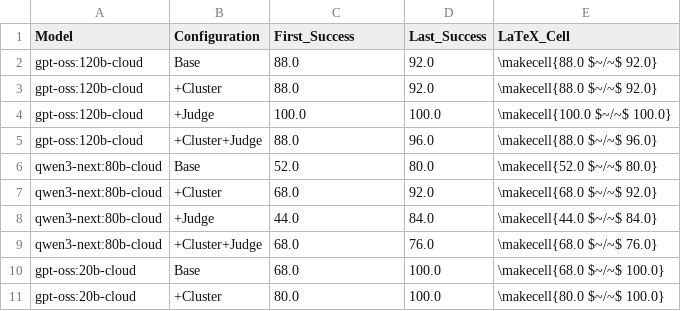
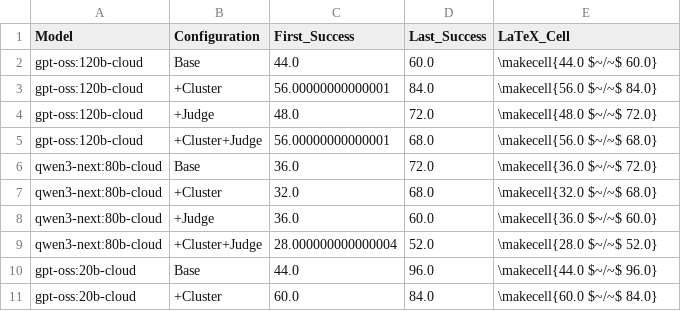
Before and after one commit to oakeslabmtl/DTScribe, a CSV file: experiments_aeco_1/analysis/oml_success_summary.csv, drawn as a sheet; only a part is shown; the diff covers the shown part only.

```diff
--- a/experiments_aeco_1/analysis/oml_success_summary.csv
+++ b/experiments_aeco_1/analysis/oml_success_summary.csv
@@ -1,11 +1,11 @@
 Model,Configuration,First_Success,Last_Success,LaTeX_Cell
-gpt-oss:120b-cloud,Base,88.0,92.0,\makecell{88.0 $~/~$ 92.0}
-gpt-oss:120b-cloud,+Cluster,88.0,92.0,\makecell{88.0 $~/~$ 92.0}
-gpt-oss:120b-cloud,+Judge,100.0,100.0,\makecell{100.0 $~/~$ 100.0}
-gpt-oss:120b-cloud,+Cluster+Judge,88.0,96.0,\makecell{88.0 $~/~$ 96.0}
-qwen3-next:80b-cloud,Base,52.0,80.0,\makecell{52.0 $~/~$ 80.0}
-qwen3-next:80b-cloud,+Cluster,68.0,92.0,\makecell{68.0 $~/~$ 92.0}
-qwen3-next:80b-cloud,+Judge,44.0,84.0,\makecell{44.0 $~/~$ 84.0}
-qwen3-next:80b-cloud,+Cluster+Judge,68.0,76.0,\makecell{68.0 $~/~$ 76.0}
-gpt-oss:20b-cloud,Base,68.0,100.0,\makecell{68.0 $~/~$ 100.0}
-gpt-oss:20b-cloud,+Cluster,80.0,100.0,\makecell{80.0 $~/~$ 100.0}
+gpt-oss:120b-cloud,Base,44.0,60.0,\makecell{44.0 $~/~$ 60.0}
+gpt-oss:120b-cloud,+Cluster,56.00000000000001,84.0,\makecell{56.0 $~/~$ 84.0}
+gpt-oss:120b-cloud,+Judge,48.0,72.0,\makecell{48.0 $~/~$ 72.0}
+gpt-oss:120b-cloud,+Cluster+Judge,56.00000000000001,68.0,\makecell{56.0 $~/~$ 68.0}
+qwen3-next:80b-cloud,Base,36.0,72.0,\makecell{36.0 $~/~$ 72.0}
+qwen3-next:80b-cloud,+Cluster,32.0,68.0,\makecell{32.0 $~/~$ 68.0}
+qwen3-next:80b-cloud,+Judge,36.0,60.0,\makecell{36.0 $~/~$ 60.0}
+qwen3-next:80b-cloud,+Cluster+Judge,28.000000000000004,52.0,\makecell{28.0 $~/~$ 52.0}
+gpt-oss:20b-cloud,Base,44.0,96.0,\makecell{44.0 $~/~$ 96.0}
+gpt-oss:20b-cloud,+Cluster,60.0,84.0,\makecell{60.0 $~/~$ 84.0}
```
Also changed, not shown: 37 edited cells elsewhere in this file, 59 other files.
